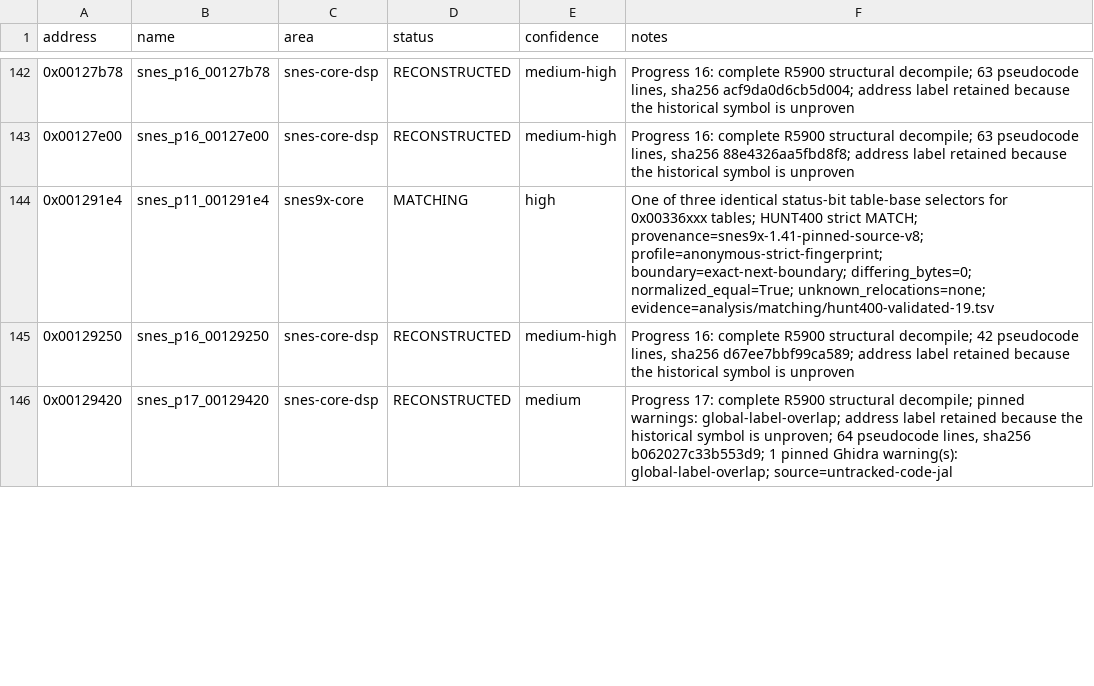
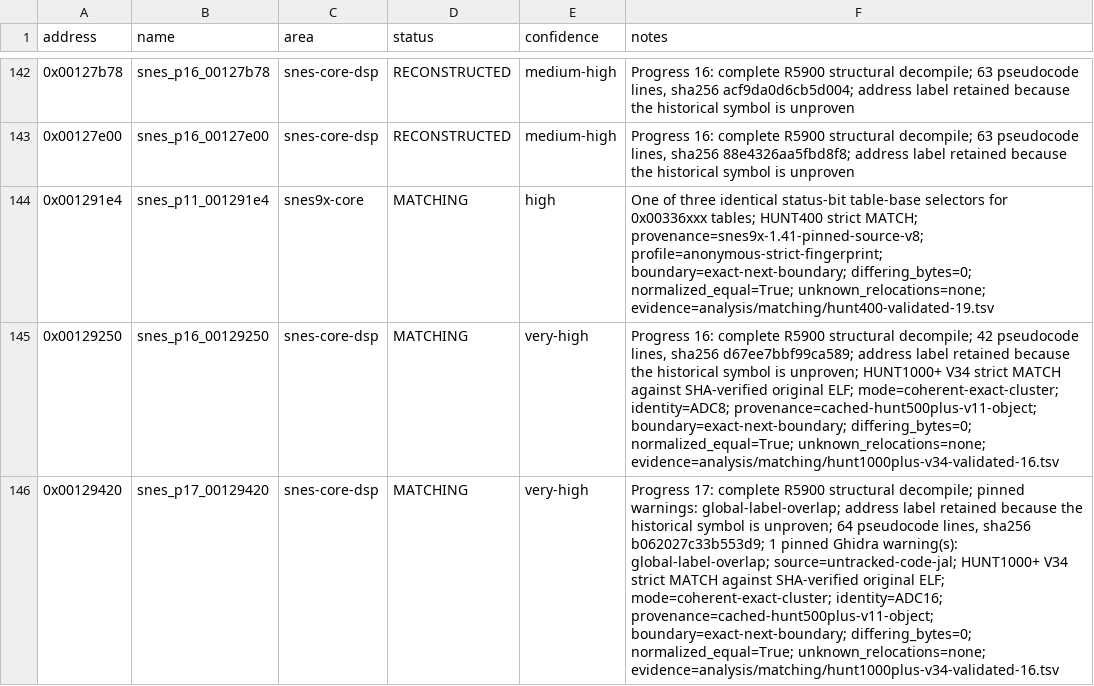
Before and after one commit to ReyFxck/SNESstation-Decomp, a CSV file: analysis/progress_targets.csv, drawn as a sheet; only a part is shown, gaps mark what is left out; the diff covers the shown part only; the diff names each change by its address in the sheet, - before the commit and + after, or states it on an @@ line.

Commit message:
Reach 693 strict function matches

```diff
--- a/analysis/progress_targets.csv
+++ b/analysis/progress_targets.csv
-D145:D146 (status): RECONSTRUCTED
+D145:D146 (status): MATCHING
-E145 (confidence): medium-high
+E145 (confidence): very-high
-F145 (notes): …symbol is unproven
+F145 (notes): …symbol is unproven; HUNT1000+ V34 strict MATCH against SHA-verified original ELF; mode=coherent-exact-cluster; identity=ADC8; provenance=cached-hunt500plus-v11-object; boundary=exact-next-boundary; differing_bytes=0; normalized_equal=True; unknown_relocations=none; evidence=analysis/matching/hunt1000plus-v34-validated-16.tsv
-E146 (confidence): medium
+E146 (confidence): very-high
-F146 (notes): …warning(s): global-label-overlap; source=untracked-code-jal
+F146 (notes): …warning(s): global-label-overlap; source=untracked-code-jal; HUNT1000+ V34 strict MATCH against SHA-verified original ELF; mode=coherent-exact-cluster; identity=ADC16; provenance=cached-hunt500plus-v11-object; boundary=exact-next-boundary; differing_bytes=0; normalized_equal=True; unknown_relocations=none; evidence=analysis/matching/hunt1000plus-v34-validated-16.tsv
```
Also changed, not shown: 39 edited cells elsewhere in this file, analysis/source_readiness.csv, analysis/symbols.csv, 6 other files.
